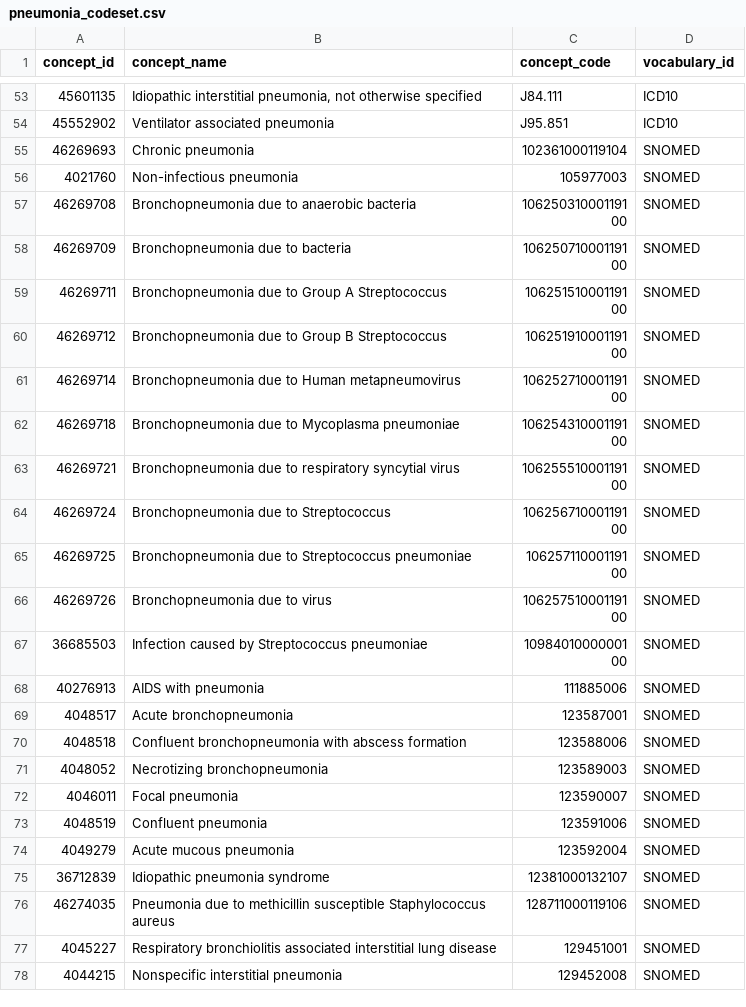
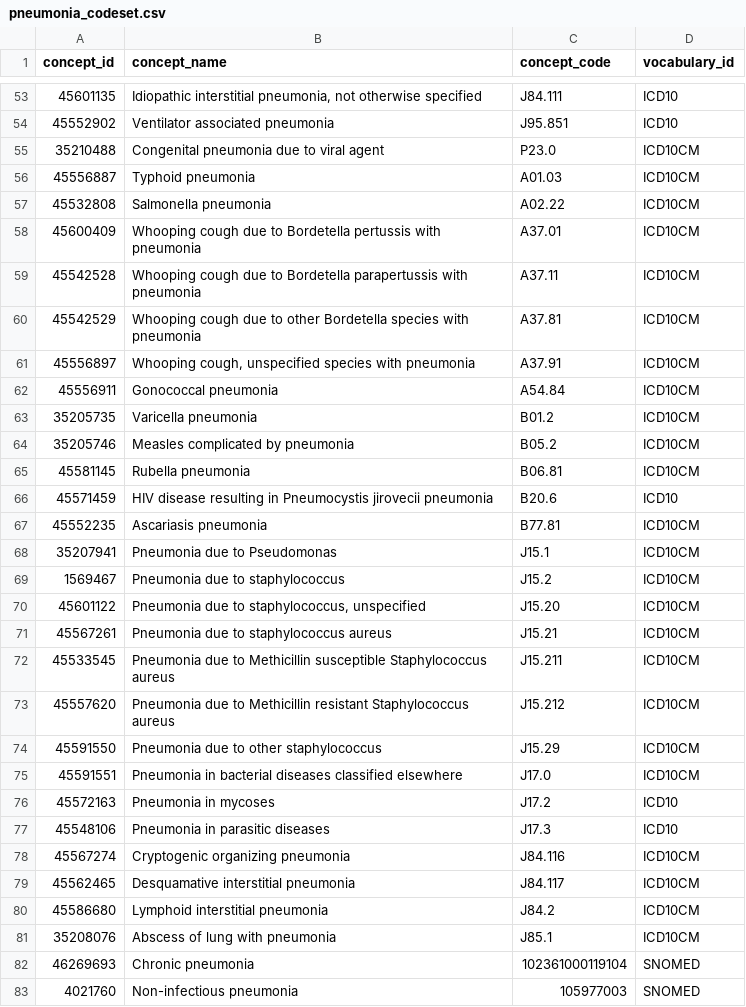
Before and after one commit to PEDSnet/Data_Models_Public, a CSV file: PEDSnet/docs/Codesets/pneumonia_codeset.csv, drawn as a sheet; only a part is shown, gaps mark what is left out; the shorter side is filled out with more unchanged rows.

Commit message:
Update pneumonia_codeset.csv

```diff
--- a/PEDSnet/docs/Codesets/pneumonia_codeset.csv
+++ b/PEDSnet/docs/Codesets/pneumonia_codeset.csv
@@ -54,2 +54,29 @@ concept_id,concept_name,concept_code,vocabulary_id
 45552902,Ventilator associated pneumonia,J95.851,ICD10
+35210488,Congenital pneumonia due to viral agent,P23.0,ICD10CM
+45556887,Typhoid pneumonia,A01.03,ICD10CM
+45532808,Salmonella pneumonia,A02.22,ICD10CM
+45600409,Whooping cough due to Bordetella pertussis with pneumonia,A37.01,ICD10CM
+45542528,Whooping cough due to Bordetella parapertussis with pneumonia,A37.11,ICD10CM
+45542529,Whooping cough due to other Bordetella species with pneumonia,A37.81,ICD10CM
+45556897,"Whooping cough, unspecified species with pneumonia",A37.91,ICD10CM
+45556911,Gonococcal pneumonia,A54.84,ICD10CM
+35205735,Varicella pneumonia,B01.2,ICD10CM
+35205746,Measles complicated by pneumonia,B05.2,ICD10CM
+45581145,Rubella pneumonia,B06.81,ICD10CM
+45571459,HIV disease resulting in Pneumocystis jirovecii pneumonia,B20.6,ICD10
+45552235,Ascariasis pneumonia,B77.81,ICD10CM
+35207941,Pneumonia due to Pseudomonas,J15.1,ICD10CM
+1569467,Pneumonia due to staphylococcus,J15.2,ICD10CM
+45601122,"Pneumonia due to staphylococcus, unspecified",J15.20,ICD10CM
+45567261,Pneumonia due to staphylococcus aureus,J15.21,ICD10CM
+45533545,Pneumonia due to Methicillin susceptible Staphylococcus aureus,J15.211,ICD10CM
+45557620,Pneumonia due to Methicillin resistant Staphylococcus aureus,J15.212,ICD10CM
+45591550,Pneumonia due to other staphylococcus,J15.29,ICD10CM
+45591551,Pneumonia in bacterial diseases classified elsewhere,J17.0,ICD10CM
+45572163,Pneumonia in mycoses,J17.2,ICD10
+45548106,Pneumonia in parasitic diseases,J17.3,ICD10
+45567274,Cryptogenic organizing pneumonia,J84.116,ICD10CM
+45562465,Desquamative interstitial pneumonia,J84.117,ICD10CM
+45586680,Lymphoid interstitial pneumonia,J84.2,ICD10CM
+35208076,Abscess of lung with pneumonia,J85.1,ICD10CM
 46269693,Chronic pneumonia,102361000119104,SNOMED
```
